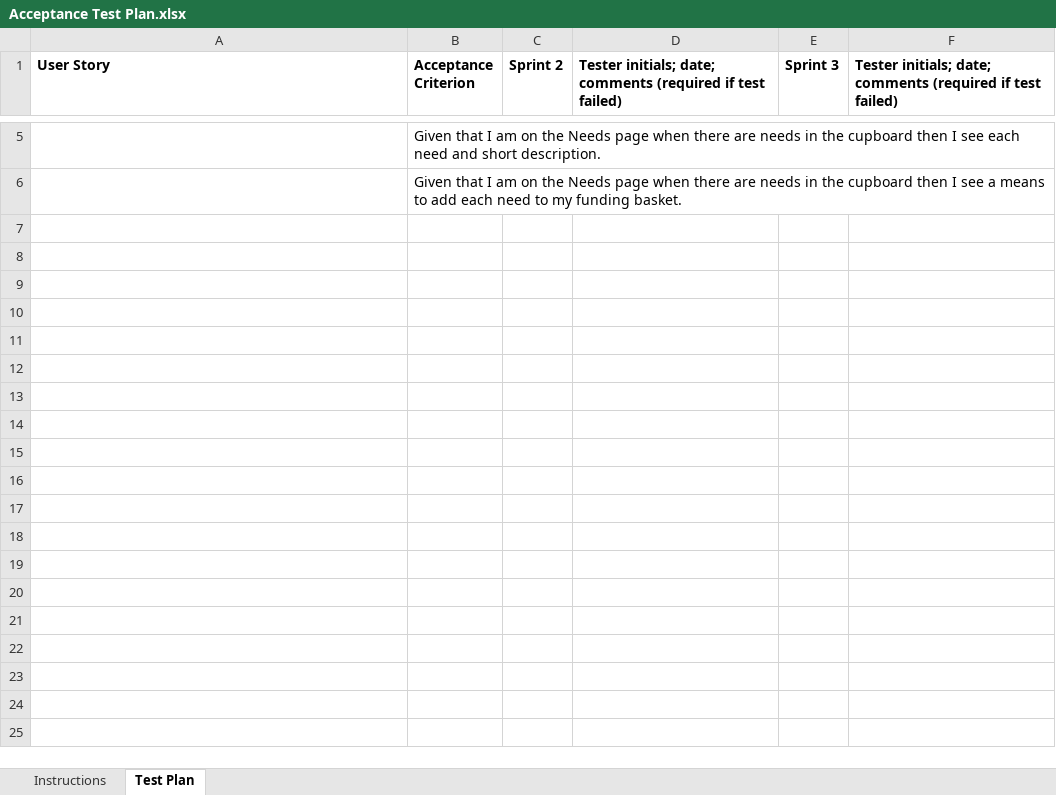
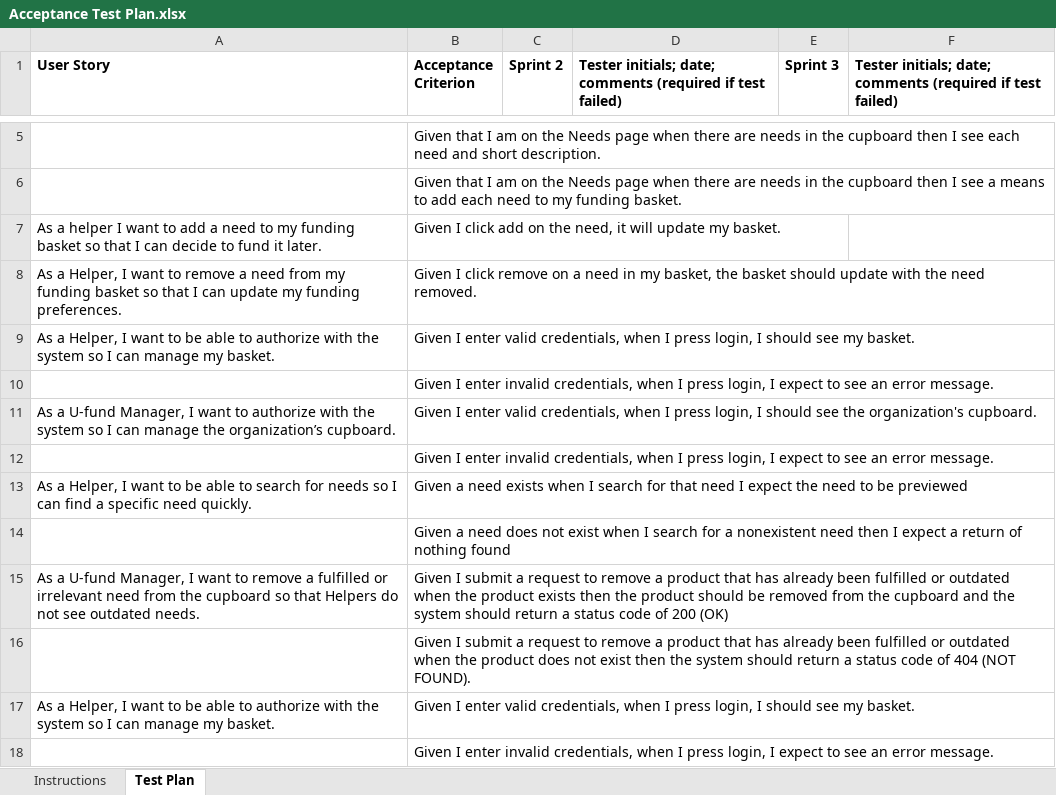
Before and after one commit to lila00245/team-project-2245-swen-261-07-a-chaoscontrol, an Excel workbook: etc/Acceptance Test Plan.xlsx, sheet Test Plan, drawn as a sheet; only a part is shown, gaps mark what is left out; values as stored, in another font and other column widths than the file's, no borders; conditional formats not drawn; the diff names each change by its address in the sheet, - before the commit and + after, or states it on an @@ line.

Commit message:
add acceptance criteria

```diff
--- a/etc/Acceptance Test Plan.xlsx (sheet Test Plan)
+++ b/etc/Acceptance Test Plan.xlsx (sheet Test Plan)
+row 7: As a helper I want to add a need to my funding basket so that I can decide to fund it later. | Given I click add on the need, it will update my basket.
+row 8: As a Helper, I want to remove a need from my funding basket so that I can update my funding preferences. | Given I click remove on a need in my basket, the basket should update with the need removed.
+row 9: As a Helper, I want to be able to authorize with the system so I can manage my basket. | Given I enter valid credentials, when I press login, I should see my basket.
+row 10:  | Given I enter invalid credentials, when I press login, I expect to see an error message.
+row 11: As a U-fund Manager, I want to authorize with the system so I can manage the organization’s cupboard. | Given I enter valid credentials, when I press login, I should see the organization's cupboard.
+row 12:  | Given I enter invalid credentials, when I press login, I expect to see an error message.
+row 13: As a Helper, I want to be able to search for needs so I can find a specific need quickly. | Given a need exists when I search for that need I expect the need to be previewed
+row 14:  | Given a need does not exist when I search for a nonexistent need then I expect a return of nothing found
+row 15: As a U-fund Manager, I want to remove a fulfilled or irrelevant need from the cupboard so that Helpers do not see outdated needs. | Given I submit a request to remove a product that has already been fulfilled or outdated when the product exists then the product should be removed from the cupboard and the system should return a status code of 200 (OK)
+row 16:  | Given I submit a request to remove a product that has already been fulfilled or outdated when the product does not exist then the system should return a status code of 404 (NOT FOUND).
+row 17: As a Helper, I want to be able to authorize with the system so I can manage my basket. | Given I enter valid credentials, when I press login, I should see my basket.
+row 18:  | Given I enter invalid credentials, when I press login, I expect to see an error message.
```
